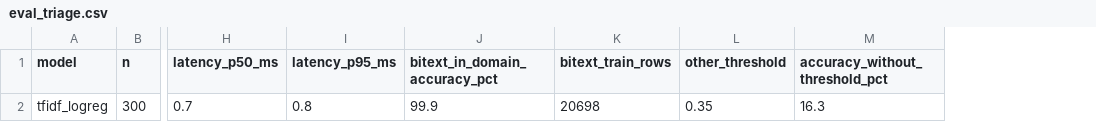
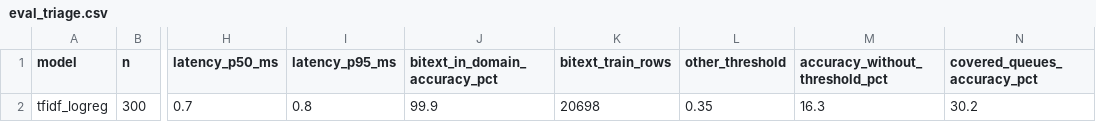
Before and after one commit to Zakuroooo/firstreply, a CSV file: outputs/eval_triage.csv, drawn as a sheet; only a part is shown, gaps mark what is left out; the diff names each change by its address in the sheet, - before the commit and + after, or states it on an @@ line.

```diff
--- a/outputs/eval_triage.csv
+++ b/outputs/eval_triage.csv
+column N (covered_queues_accuracy_pct), row 2: 30.2
```
Also changed, not shown: 1 other file.
